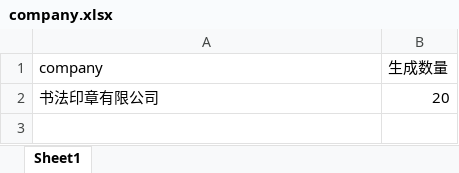
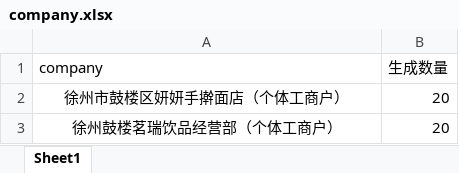
Before and after one commit to lucifer2099-ui/drawstamputils, an Excel workbook: custome/company.xlsx, sheet Sheet1, drawn as a sheet; values as stored, in another font and other column widths than the file's, no borders; the diff names each change by its address in the sheet, - before the commit and + after, or states it on an @@ line.

```diff
--- a/custome/company.xlsx (sheet Sheet1)
+++ b/custome/company.xlsx (sheet Sheet1)
-A2 (company): 书法印章有限公司
+A2 (company): 徐州市鼓楼区妍妍手擀面店（个体工商户）
-A2 alignment: left
+A2 alignment: center
+row 3: 徐州鼓楼茗瑞饮品经营部（个体工商户） | 20
```
Also changed, not shown: 47 other files.
